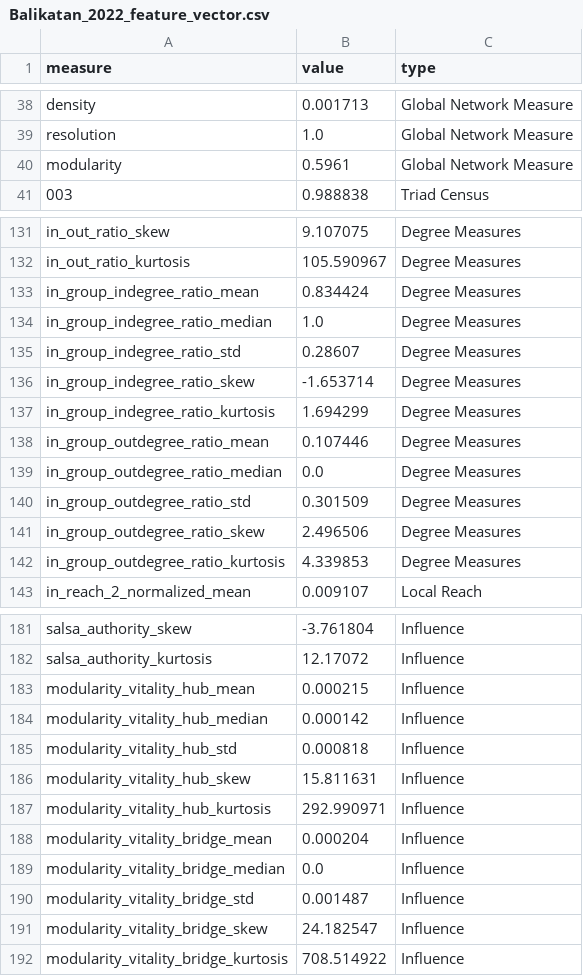
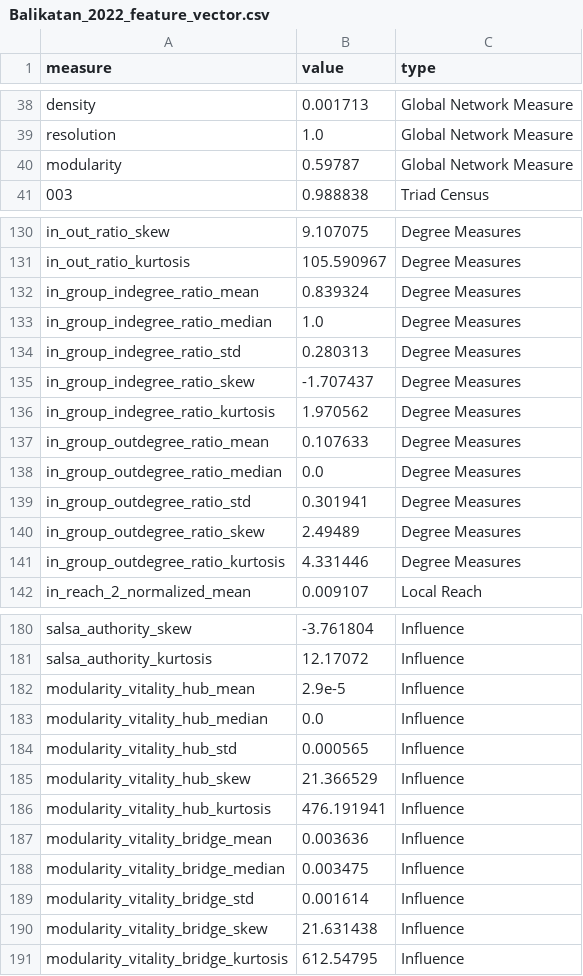
Before and after one commit to jhmorgan-netanomics/Large_Graph_Similarity, a CSV file: Example_Outputs/test2_balikatan/Balikatan_2022_feature_vector.csv (was julia_env/Example_Outputs/test2_balikatan/Balikatan_2022_feature_vector.csv), drawn as a sheet; only a part is shown, gaps mark what is left out; the diff covers the shown part only.

```diff
--- a/julia_env/Example_Outputs/test2_balikatan/Balikatan_2022_feature_vector.csv
+++ b/Example_Outputs/test2_balikatan/Balikatan_2022_feature_vector.csv
@@ -39,3 +39,3 @@ density,0.001713,Global Network Measure
 resolution,1.0,Global Network Measure
-modularity,0.5961,Global Network Measure
+modularity,0.59787,Global Network Measure
 003,0.988838,Triad Census
@@ -132,12 +131,12 @@ in_out_ratio_skew,9.107075,Degree Measures
 in_out_ratio_kurtosis,105.590967,Degree Measures
-in_group_indegree_ratio_mean,0.834424,Degree Measures
+in_group_indegree_ratio_mean,0.839324,Degree Measures
 in_group_indegree_ratio_median,1.0,Degree Measures
-in_group_indegree_ratio_std,0.28607,Degree Measures
-in_group_indegree_ratio_skew,-1.653714,Degree Measures
-in_group_indegree_ratio_kurtosis,1.694299,Degree Measures
-in_group_outdegree_ratio_mean,0.107446,Degree Measures
+in_group_indegree_ratio_std,0.280313,Degree Measures
+in_group_indegree_ratio_skew,-1.707437,Degree Measures
+in_group_indegree_ratio_kurtosis,1.970562,Degree Measures
+in_group_outdegree_ratio_mean,0.107633,Degree Measures
 in_group_outdegree_ratio_median,0.0,Degree Measures
-in_group_outdegree_ratio_std,0.301509,Degree Measures
-in_group_outdegree_ratio_skew,2.496506,Degree Measures
-in_group_outdegree_ratio_kurtosis,4.339853,Degree Measures
+in_group_outdegree_ratio_std,0.301941,Degree Measures
+in_group_outdegree_ratio_skew,2.49489,Degree Measures
+in_group_outdegree_ratio_kurtosis,4.331446,Degree Measures
 in_reach_2_normalized_mean,0.009107,Local Reach
@@ -182,11 +181,11 @@ salsa_authority_skew,-3.761804,Influence
 salsa_authority_kurtosis,12.17072,Influence
-modularity_vitality_hub_mean,0.000215,Influence
-modularity_vitality_hub_median,0.000142,Influence
-modularity_vitality_hub_std,0.000818,Influence
-modularity_vitality_hub_skew,15.811631,Influence
-modularity_vitality_hub_kurtosis,292.990971,Influence
-modularity_vitality_bridge_mean,0.000204,Influence
-modularity_vitality_bridge_median,0.0,Influence
-modularity_vitality_bridge_std,0.001487,Influence
-modularity_vitality_bridge_skew,24.182547,Influence
-modularity_vitality_bridge_kurtosis,708.514922,Influence
+modularity_vitality_hub_mean,2.9e-5,Influence
+modularity_vitality_hub_median,0.0,Influence
+modularity_vitality_hub_std,0.000565,Influence
+modularity_vitality_hub_skew,21.366529,Influence
+modularity_vitality_hub_kurtosis,476.191941,Influence
+modularity_vitality_bridge_mean,0.003636,Influence
+modularity_vitality_bridge_median,0.003475,Influence
+modularity_vitality_bridge_std,0.001614,Influence
+modularity_vitality_bridge_skew,21.631438,Influence
+modularity_vitality_bridge_kurtosis,612.54795,Influence
```
Also changed, not shown: 1 removed row and 16 edited cells elsewhere in this file, Example_Outputs/test3_comparison/Balikatan_2022_global_stats.csv, 22 other files.
